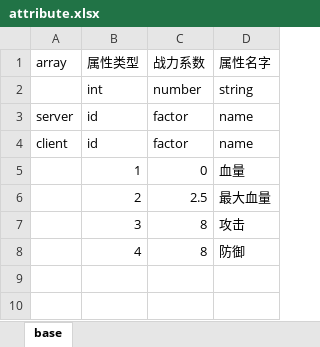
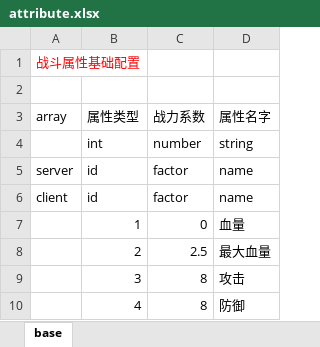
Before and after one commit to changnet/MServer, an Excel workbook: rawresource/rawconfig/attribute.xlsx, sheet base, drawn as a sheet; values as stored, in another font and other column widths than the file's, no borders; the diff names each change by its address in the sheet, - before the commit and + after, or states it on an @@ line.

Commit message:
add document comment in xlsx file

```diff
--- a/rawresource/rawconfig/attribute.xlsx (sheet base)
+++ b/rawresource/rawconfig/attribute.xlsx (sheet base)
+row 1: 战斗属性基础配置
+row 2: (empty)
```
Also changed, not shown: rawresource/rawconfig/dungeon.xlsx, rawresource/rawconfig/equip.xlsx, 8 other files.
